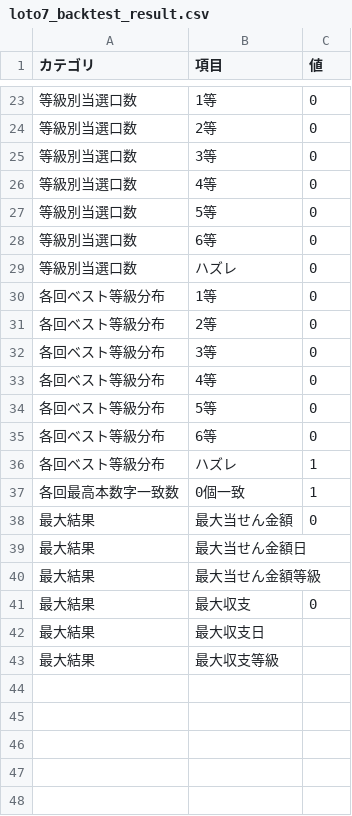
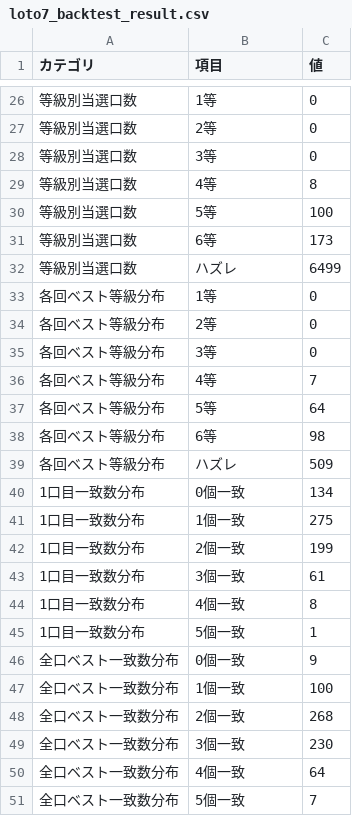
Before and after one commit to Joker7822/NEW_LOTO7, a CSV file: loto7_backtest_result.csv, drawn as a sheet; only a part is shown, gaps mark what is left out; the diff covers the shown part only.

Commit message:
Update backtest result csv from summary

```diff
--- a/loto7_backtest_result.csv
+++ b/loto7_backtest_result.csv
@@ -25,6 +28,6 @@
 等級別当選口数,3等,0
-等級別当選口数,4等,0
-等級別当選口数,5等,0
-等級別当選口数,6等,0
-等級別当選口数,ハズレ,0
+等級別当選口数,4等,8
+等級別当選口数,5等,100
+等級別当選口数,6等,173
+等級別当選口数,ハズレ,6499
 各回ベスト等級分布,1等,0
@@ -32,12 +35,17 @@
 各回ベスト等級分布,3等,0
-各回ベスト等級分布,4等,0
-各回ベスト等級分布,5等,0
-各回ベスト等級分布,6等,0
-各回ベスト等級分布,ハズレ,1
-各回最高本数字一致数,0個一致,1
-最大結果,最大当せん金額,0
-最大結果,最大当せん金額日,
-最大結果,最大当せん金額等級,
-最大結果,最大収支,0
-最大結果,最大収支日,
-最大結果,最大収支等級,
+各回ベスト等級分布,4等,7
+各回ベスト等級分布,5等,64
+各回ベスト等級分布,6等,98
+各回ベスト等級分布,ハズレ,509
+1口目一致数分布,0個一致,134
+1口目一致数分布,1個一致,275
+1口目一致数分布,2個一致,199
+1口目一致数分布,3個一致,61
+1口目一致数分布,4個一致,8
+1口目一致数分布,5個一致,1
+全口ベスト一致数分布,0個一致,9
+全口ベスト一致数分布,1個一致,100
+全口ベスト一致数分布,2個一致,268
+全口ベスト一致数分布,3個一致,230
+全口ベスト一致数分布,4個一致,64
+全口ベスト一致数分布,5個一致,7
```
Also changed, not shown: 11 added rows, 8 removed rows and 13 edited cells elsewhere in this file.
